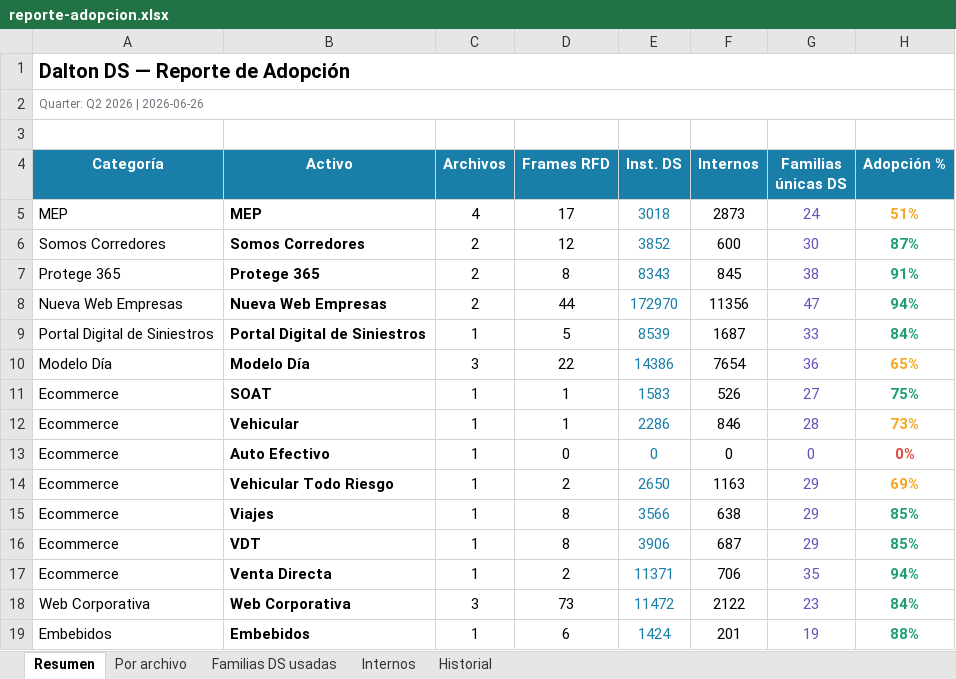
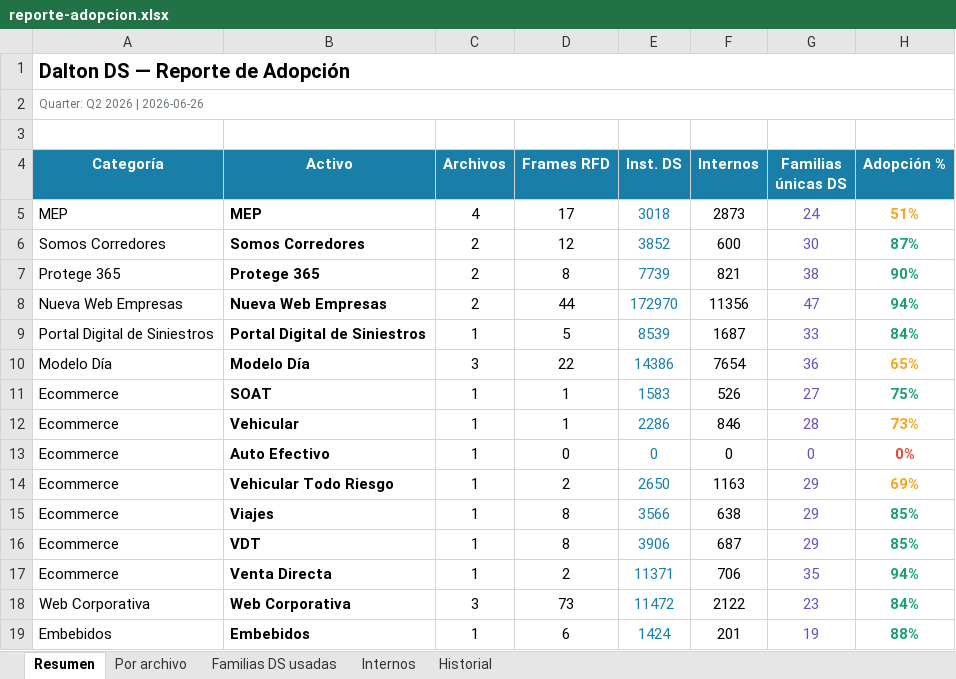
Before and after one commit to Lichadri/dalton-adoption-dashboard, an Excel workbook: docs/reporte-adopcion.xlsx, sheet Resumen, drawn as a sheet; values as stored, in another font and other column widths than the file's, no borders; the diff names each change by its address in the sheet, - before the commit and + after, or states it on an @@ line.

```diff
--- a/docs/reporte-adopcion.xlsx (sheet Resumen)
+++ b/docs/reporte-adopcion.xlsx (sheet Resumen)
-E7 (Inst. DS): 8343
+E7 (Inst. DS): 7739
-F7 (Internos): 845
+F7 (Internos): 821
-H7 (Adopción %): 91%
+H7 (Adopción %): 90%
```
Also changed, not shown: sheet Familias DS usadas, sheet Internos, sheet Historial, sheet Por archivo, 2 other files.
